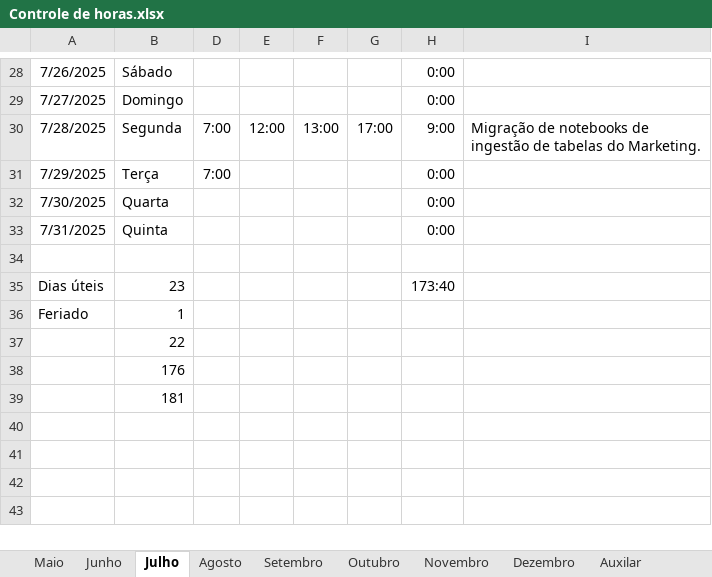
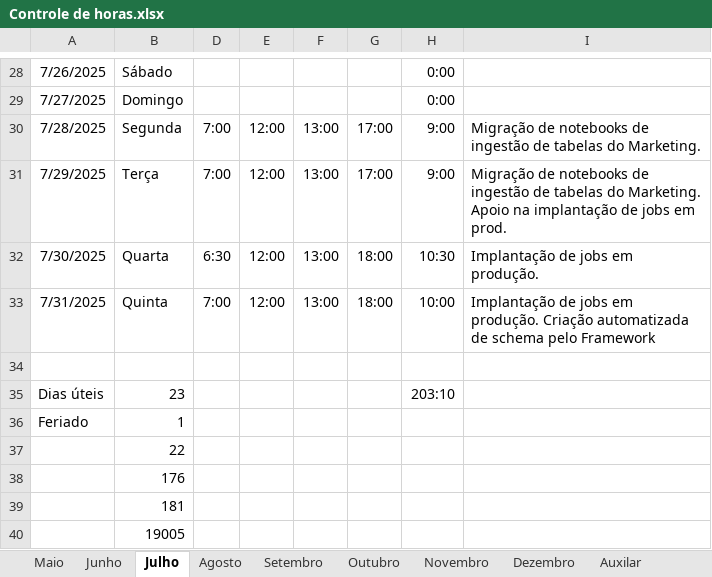
Before and after one commit to marcoconti/gha_terraform_bucket, an Excel workbook: Controle de horas.xlsx, sheet Julho, drawn as a sheet; only a part is shown, gaps mark what is left out; values as stored, in another font and other column widths than the file's, no borders; the diff names each change by its address in the sheet, - before the commit and + after, or states it on an @@ line.

```diff
--- a/Controle de horas.xlsx (sheet Julho)
+++ b/Controle de horas.xlsx (sheet Julho)
-E31:E33: (empty)
+E31:E33: 12:00
-F31:F33: (empty)
+F31:F33: 13:00
-G31: (empty)
+G31: 17:00
-H31: 0:00
+H31: 9:00
-I31: (empty)
+I31: Migração de notebooks de ingestão de tabelas do Marketing. Apoio na implantação de jobs em prod.
-D32: (empty)
+D32: 6:30
-G32:G33: (empty)
+G32:G33: 18:00
-H32: 0:00
+H32: 10:30
-I32: (empty)
+I32: Implantação de jobs em produção.
-D33: (empty)
+D33: 7:00
-H33: 0:00
+H33: 10:00
-I33: (empty)
+I33: Implantação de jobs em produção. Criação automatizada de schema pelo Framework
-H35: 173:40
+H35: 203:10
+row 40:  | 19005
```
Also changed, not shown: sheet Agosto.
